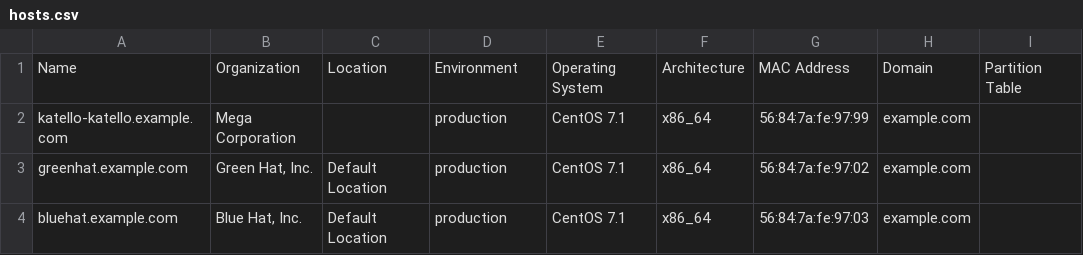
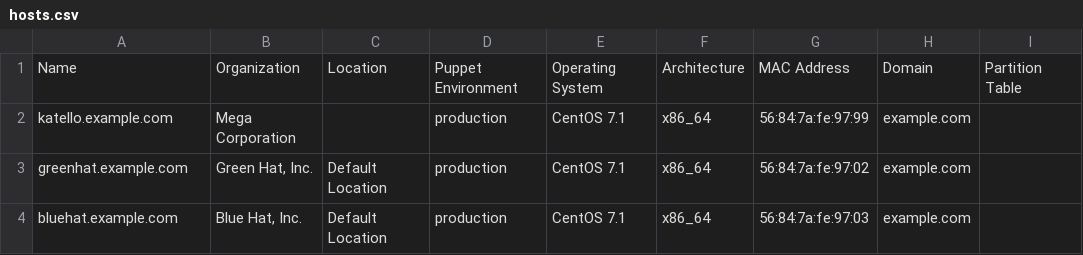
Before and after one commit to thomasmckay/csv-data, a CSV file: katello-katello.example.com/hosts.csv, drawn as a sheet.

```diff
--- a/katello-katello.example.com/hosts.csv
+++ b/katello-katello.example.com/hosts.csv
@@ -1,3 +1,3 @@
-"Name","Organization","Location","Environment","Operating System","Architecture","MAC Address","Domain","Partition Table"
-"katello-katello.example.com",Mega Corporation,,"production","CentOS 7.1","x86_64","56:84:7a:fe:97:99","example.com",""
+"Name","Organization","Location","Puppet Environment","Operating System","Architecture","MAC Address","Domain","Partition Table"
+"katello.example.com",Mega Corporation,,"production","CentOS 7.1","x86_64","56:84:7a:fe:97:99","example.com",""
 "greenhat.example.com","Green Hat, Inc.","Default Location","production","CentOS 7.1","x86_64","56:84:7a:fe:97:02","example.com",""
```
Also changed, not shown: katello-katello.example.com/content-views.csv, katello-katello.example.com/job-templates.csv, 18 other files.
